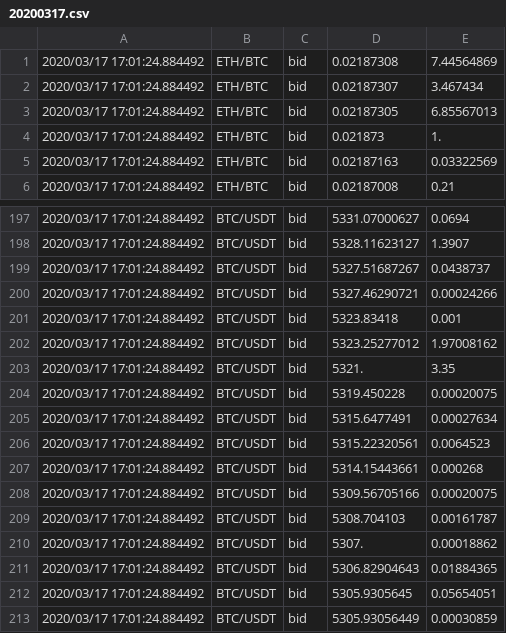
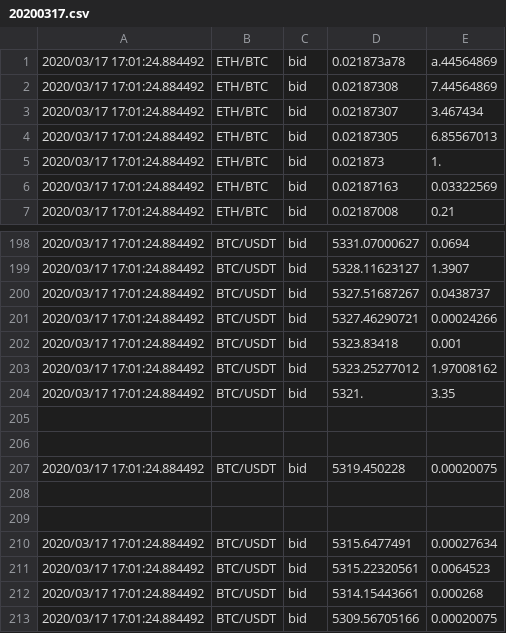
Before and after one commit to plashchynski/merklerex, a CSV file: src/20200317.csv, drawn as a sheet; only a part is shown, gaps mark what is left out; the shorter side is filled out with more unchanged rows.

```diff
--- a/src/20200317.csv
+++ b/src/20200317.csv
@@ -1 +1,2 @@
+2020/03/17 17:01:24.884492,ETH/BTC,bid,0.021873a78,a.44564869
 2020/03/17 17:01:24.884492,ETH/BTC,bid,0.02187308,7.44564869
@@ -203,3 +204,7 @@
 2020/03/17 17:01:24.884492,BTC/USDT,bid,5321.,3.35
+
+
 2020/03/17 17:01:24.884492,BTC/USDT,bid,5319.450228,0.00020075
+
+
 2020/03/17 17:01:24.884492,BTC/USDT,bid,5315.6477491,0.00027634
```
Also changed, not shown: 9 other files.
